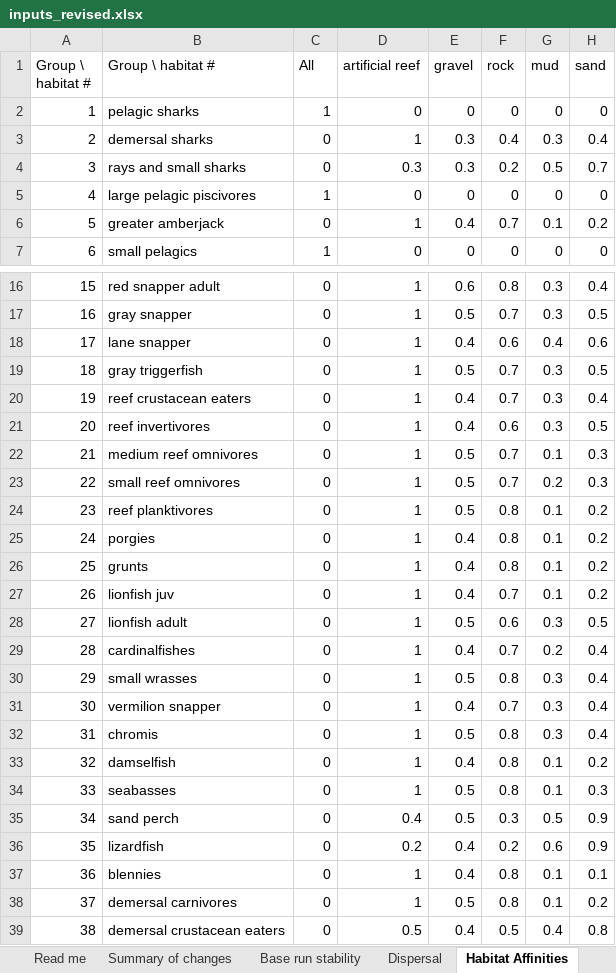
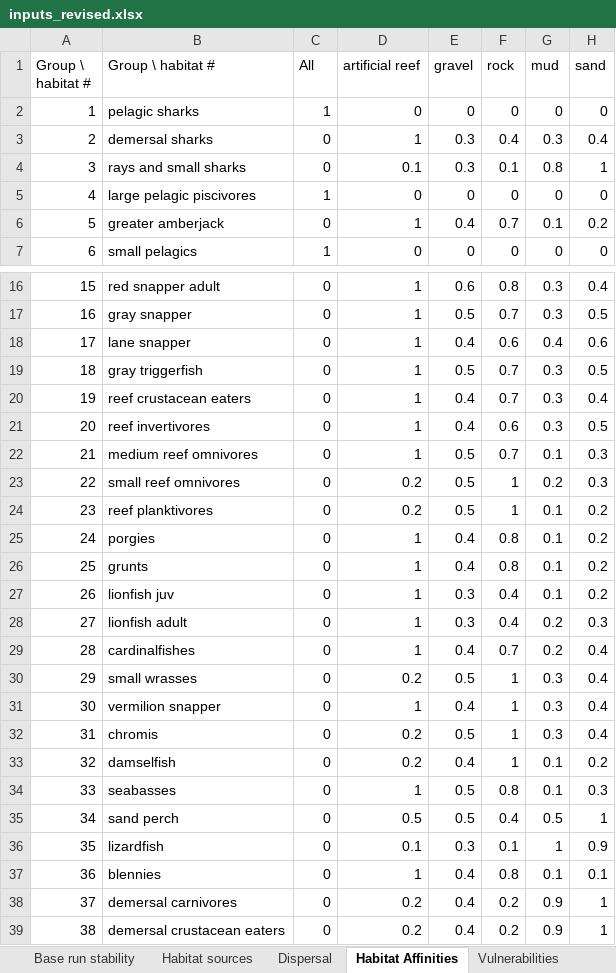
Before and after one commit to mattwoodstock/OptimalEcospace, an Excel workbook: docs/inputs_revised.xlsx, sheet Habitat Affinities, drawn as a sheet; only a part is shown, gaps mark what is left out; values as stored, in another font and other column widths than the file's, no cell formats; the diff covers the shown part only; the diff names each change by its address in the sheet, - before the commit and + after, or states it on an @@ line.

```diff
--- a/docs/inputs_revised.xlsx (sheet Habitat Affinities)
+++ b/docs/inputs_revised.xlsx (sheet Habitat Affinities)
+sheet tab: Habitat sources
-D4 (artificial reef): 0.3
+D4 (artificial reef): 0.1
-F4 (rock): 0.2
+F4 (rock): 0.1
-G4 (mud): 0.5
+G4 (mud): 0.8
-H4 (sand): 0.7
+H4 (sand): 1
-D23:D24 (artificial reef): 1
+D23:D24 (artificial reef): 0.2
-F23 (rock): 0.7
+F23 (rock): 1
-F24 (rock): 0.8
+F24 (rock): 1
-E27 (gravel): 0.4
+E27 (gravel): 0.3
-F27 (rock): 0.7
+F27 (rock): 0.4
-E28 (gravel): 0.5
+E28 (gravel): 0.3
-F28 (rock): 0.6
+F28 (rock): 0.4
-G28 (mud): 0.3
+G28 (mud): 0.2
-H28 (sand): 0.5
+H28 (sand): 0.3
-D30 (artificial reef): 1
+D30 (artificial reef): 0.2
-F30 (rock): 0.8
+F30 (rock): 1
-F31 (rock): 0.7
+F31 (rock): 1
-D32:D33 (artificial reef): 1
+D32:D33 (artificial reef): 0.2
-F32:F33 (rock): 0.8
+F32:F33 (rock): 1
-D35 (artificial reef): 0.4
+D35 (artificial reef): 0.5
-F35 (rock): 0.3
+F35 (rock): 0.4
-H35 (sand): 0.9
+H35 (sand): 1
-D36 (artificial reef): 0.2
+D36 (artificial reef): 0.1
-E36 (gravel): 0.4
+E36 (gravel): 0.3
-F36 (rock): 0.2
+F36 (rock): 0.1
-G36 (mud): 0.6
+G36 (mud): 1
-D38 (artificial reef): 1
+D38 (artificial reef): 0.2
-E38 (gravel): 0.5
+E38 (gravel): 0.4
-F38 (rock): 0.8
+F38 (rock): 0.2
-G38 (mud): 0.1
+G38 (mud): 0.9
-H38 (sand): 0.2
+H38 (sand): 1
-D39 (artificial reef): 0.5
+D39 (artificial reef): 0.2
-F39 (rock): 0.5
+F39 (rock): 0.2
-G39 (mud): 0.4
+G39 (mud): 0.9
-H39 (sand): 0.8
+H39 (sand): 1
```
Also changed, not shown: 37 edited cells elsewhere in this sheet, sheet Summary of changes, sheet Read me, cell formats, charts or pictures.
